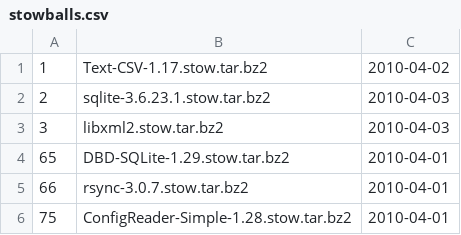
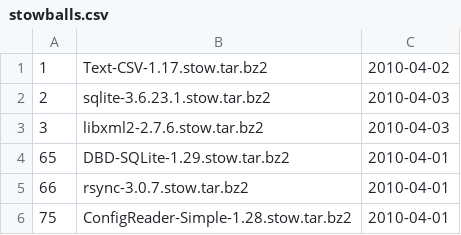
Before and after one commit to troywill/shilohSchema, a CSV file: 2010_spring/csv/stowballs.csv, drawn as a sheet.

```diff
--- a/2010_spring/csv/stowballs.csv
+++ b/2010_spring/csv/stowballs.csv
@@ -2,3 +2,3 @@
 2,sqlite-3.6.23.1.stow.tar.bz2,2010-04-03
-3,libxml2.stow.tar.bz2,2010-04-03
+3,libxml2-2.7.6.stow.tar.bz2,2010-04-03
 65,DBD-SQLite-1.29.stow.tar.bz2,2010-04-01
```
Also changed, not shown: 2010_spring/csv/packages.csv, 2010_spring/csv/webpages.csv, 1 other file.
